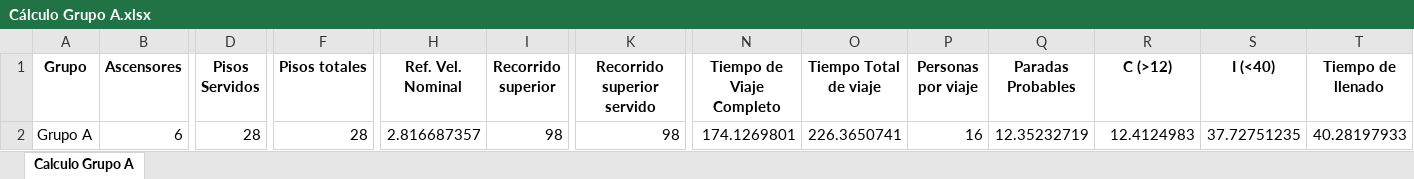
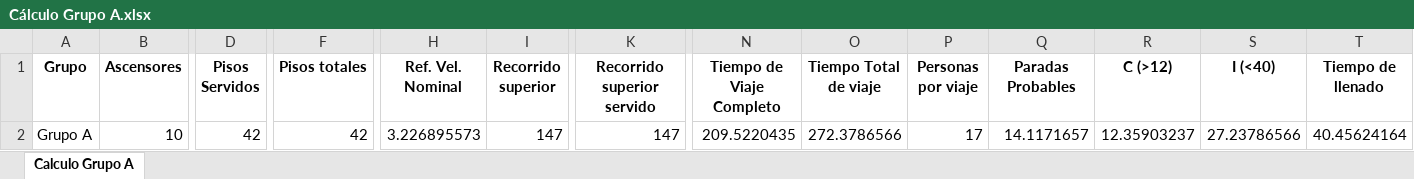
Before and after one commit to GeorgesG69/AscensoresCT1212, an Excel workbook: Cálculo Grupo A.xlsx, sheet Calculo Grupo A, drawn as a sheet; only a part is shown, gaps mark what is left out; values as stored, in another font and other column widths than the file's, no borders; the diff names each change by its address in the sheet, - before the commit and + after, or states it on an @@ line.

```diff
--- a/Cálculo Grupo A.xlsx (sheet Calculo Grupo A)
+++ b/Cálculo Grupo A.xlsx (sheet Calculo Grupo A)
-B2 (Ascensores): 6
+B2 (Ascensores): 10
-D2 (Pisos Servidos): 28
+D2 (Pisos Servidos): 42
-F2 (Pisos totales): 28
+F2 (Pisos totales): 42
-H2 (Ref. Vel. Nominal): 2.816687357
+H2 (Ref. Vel. Nominal): 3.226895573
-I2 (Recorrido superior): 98
+I2 (Recorrido superior): 147
-K2 (Recorrido superior servido): 98
+K2 (Recorrido superior servido): 147
-N2 (Tiempo de Viaje Completo): 174.1269801
+N2 (Tiempo de Viaje Completo): 209.5220435
-O2 (Tiempo Total de viaje): 226.3650741
+O2 (Tiempo Total de viaje): 272.3786566
-P2 (Personas por viaje): 16
+P2 (Personas por viaje): 17
-Q2 (Paradas Probables): 12.35232719
+Q2 (Paradas Probables): 14.1171657
-R2 (C (>12)): 12.4124983
+R2 (C (>12)): 12.35903237
-S2 (I (<40)): 37.72751235
+S2 (I (<40)): 27.23786566
-T2 (Tiempo de llenado): 40.28197933
+T2 (Tiempo de llenado): 40.45624164
```
Also changed, not shown: Cálculo Grupo B.xlsx, 1 other file.
